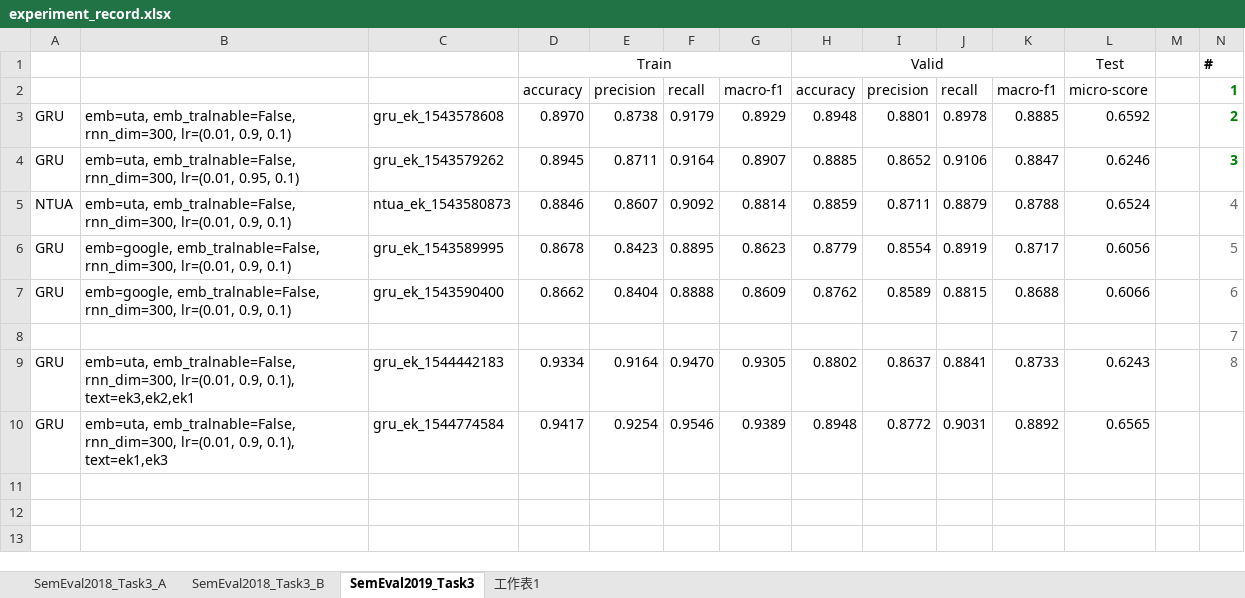
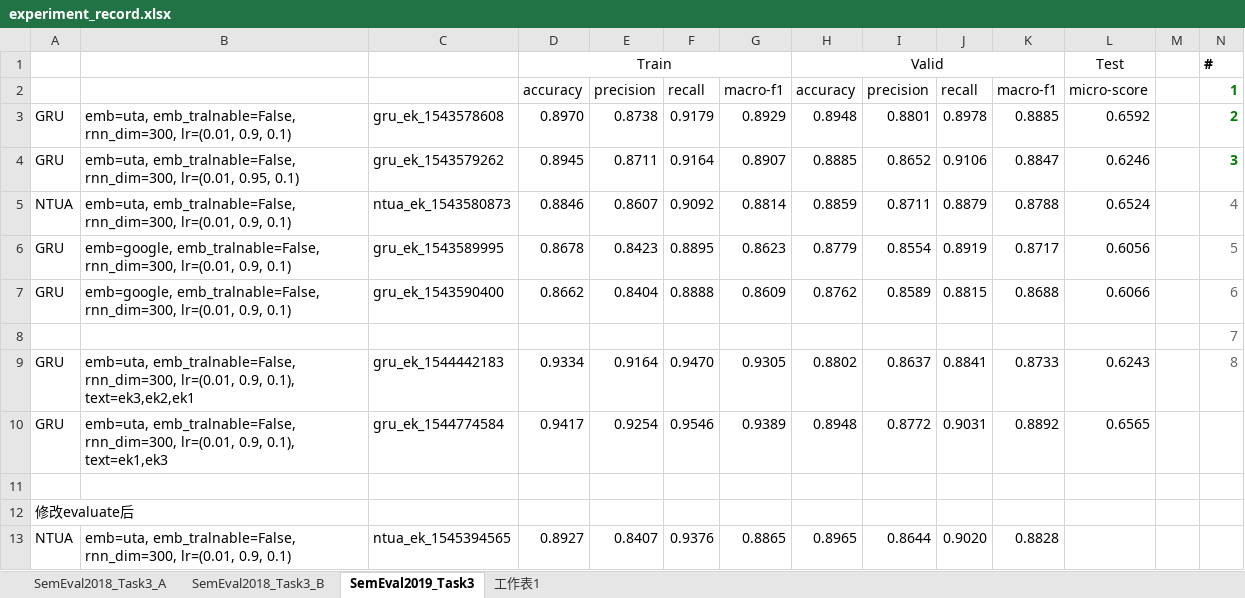
Before and after one commit to liangxh/irony_detection, an Excel workbook: experiment_record.xlsx, sheet SemEval2019_Task3, drawn as a sheet; only a part is shown; values as stored, in another font and other column widths than the file's, no borders; rows hold the shown columns only; the diff names each change by its address in the sheet, - before the commit and + after, or states it on an @@ line.

```diff
--- a/experiment_record.xlsx (sheet SemEval2019_Task3)
+++ b/experiment_record.xlsx (sheet SemEval2019_Task3)
+row 11: (empty)
+row 12: 修改evaluate后
+row 13: NTUA | emb=uta, emb_tralnable=False, rnn_dim=300, lr=(0.01, 0.9, 0.1) | ntua_ek_1545394565 | 0.8927 | 0.8407 | 0.9376 | 0.8865 | 0.8965 | 0.8644 | 0.9020 | 0.8828
```
Also changed, not shown: sheet 工作表1, 7 other files.
